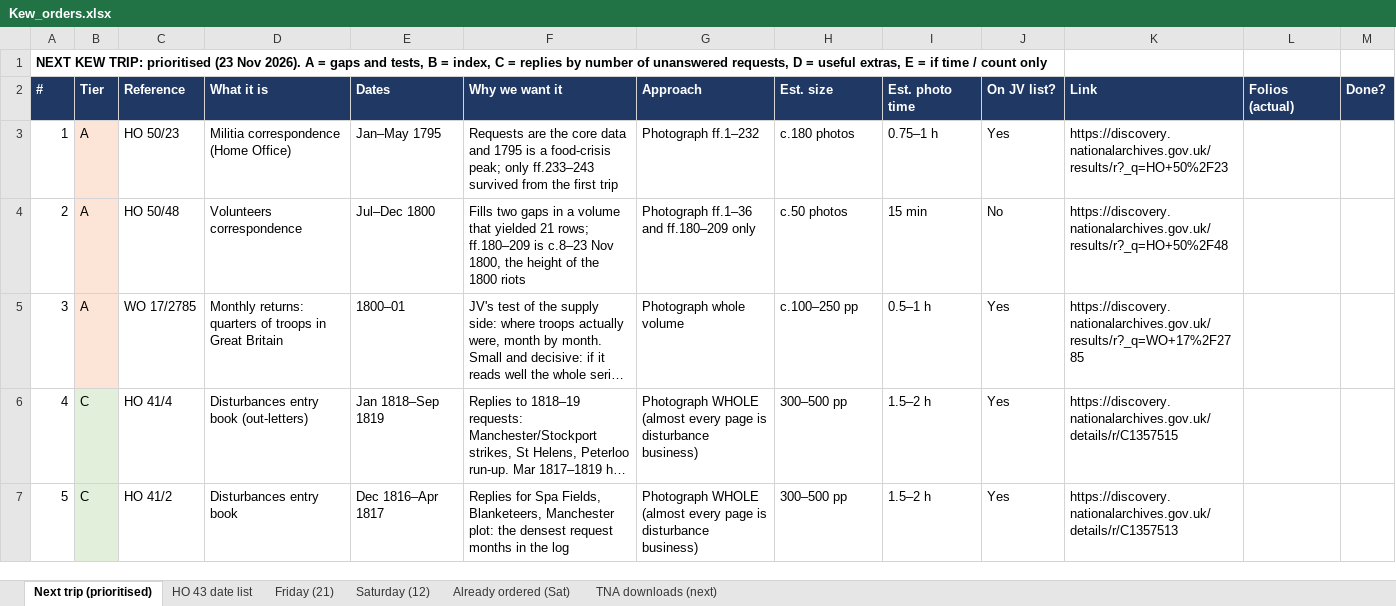
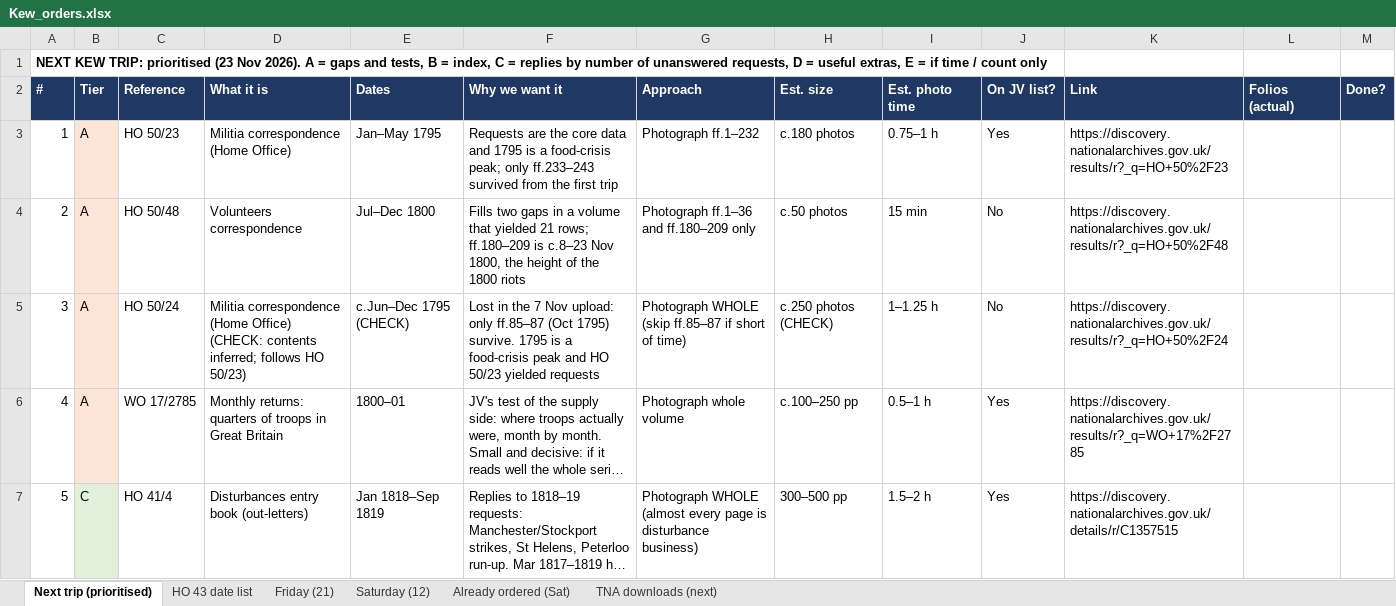
Before and after one commit to cbrinkmanschwartz/Zurich, an Excel workbook: Kew_orders.xlsx, sheet Next trip (prioritised), drawn as a sheet; only a part is shown; the shorter side is filled out with more unchanged rows; long unchanged cells end in …; values as stored, in another font and other column widths than the file's, no borders; addresses are those after the commit; the diff covers the shown part only; the diff names each change by its address in the sheet, - before the commit and + after, or states it on an @@ line.

```diff
--- a/Kew_orders.xlsx (sheet Next trip (prioritised))
+++ b/Kew_orders.xlsx (sheet Next trip (prioritised))
+row 5: 3 | A | HO 50/24 | Militia correspondence (Home Office) (CHECK: contents inferred; follows HO 50/23) | c.Jun–Dec 1795 (CHECK) | Lost in the 7 Nov upload: only ff.85–87 (Oct 1795) survive. 1795 is a food-crisis peak and HO 50/23 yielded requests | Photograph WHOLE (skip ff.85–87 if short of time) | c.250 photos (CHECK) | 1–1.25 h | No | https://discovery.nationalarchives.gov.uk/results/r?_q=HO+50%2F24
@@ column A (#) renumbered between rows 6 and 25 @@
```
Also changed, not shown: 1 added row elsewhere in this sheet, 1 other file.
